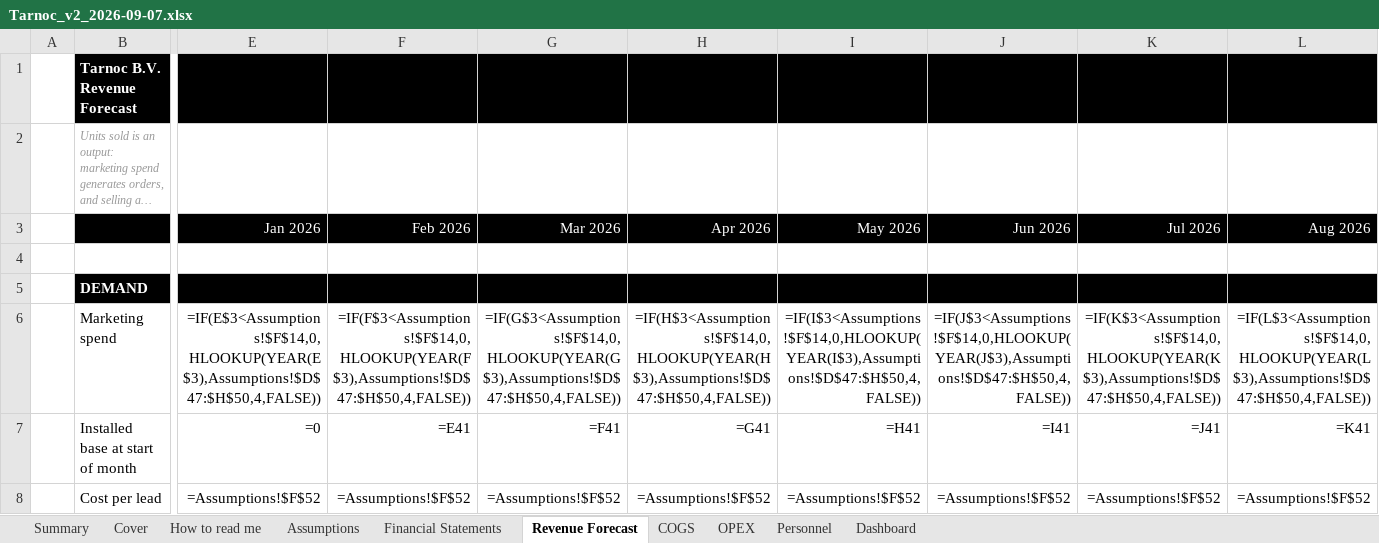
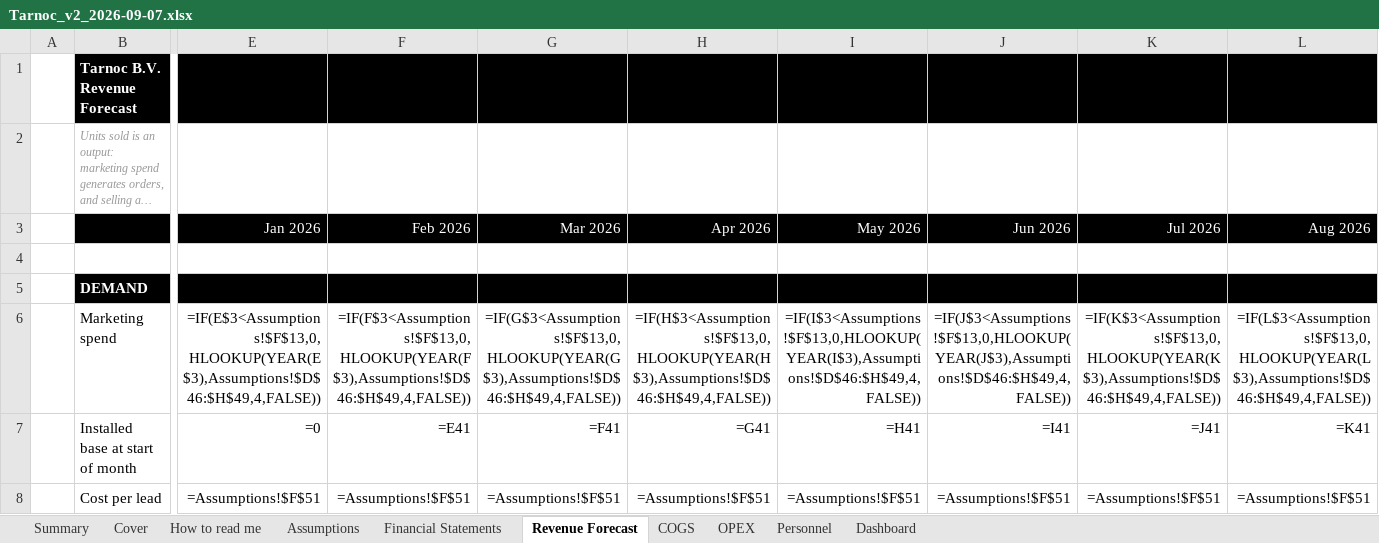
Before and after one commit to SMDevolute/financial-models, an Excel workbook: models/Tarnoc_v2_2026-09-07.xlsx, sheet Revenue Forecast, drawn as a sheet; only a part is shown, gaps mark what is left out; long unchanged cells end in …; values as stored, in another font and other column widths than the file's, no borders; formulas without a stored value are shown as written; the diff covers the shown part only; the diff names each change by its address in the sheet, - before the commit and + after, or states it on an @@ line.

```diff
--- a/models/Tarnoc_v2_2026-09-07.xlsx (sheet Revenue Forecast)
+++ b/models/Tarnoc_v2_2026-09-07.xlsx (sheet Revenue Forecast)
-E6 (Jan 2026): =IF(E$3<Assumptions!$F$14,0,HLOOKUP(YEAR(E$3),Assumptions!$D$47:$H$50,4,FALSE))
+E6 (Jan 2026): =IF(E$3<Assumptions!$F$13,0,HLOOKUP(YEAR(E$3),Assumptions!$D$46:$H$49,4,FALSE))
-F6 (Feb 2026): =IF(F$3<Assumptions!$F$14,0,HLOOKUP(YEAR(F$3),Assumptions!$D$47:$H$50,4,FALSE))
+F6 (Feb 2026): =IF(F$3<Assumptions!$F$13,0,HLOOKUP(YEAR(F$3),Assumptions!$D$46:$H$49,4,FALSE))
-G6 (Mar 2026): =IF(G$3<Assumptions!$F$14,0,HLOOKUP(YEAR(G$3),Assumptions!$D$47:$H$50,4,FALSE))
+G6 (Mar 2026): =IF(G$3<Assumptions!$F$13,0,HLOOKUP(YEAR(G$3),Assumptions!$D$46:$H$49,4,FALSE))
-H6 (Apr 2026): =IF(H$3<Assumptions!$F$14,0,HLOOKUP(YEAR(H$3),Assumptions!$D$47:$H$50,4,FALSE))
+H6 (Apr 2026): =IF(H$3<Assumptions!$F$13,0,HLOOKUP(YEAR(H$3),Assumptions!$D$46:$H$49,4,FALSE))
-I6 (May 2026): =IF(I$3<Assumptions!$F$14,0,HLOOKUP(YEAR(I$3),Assumptions!$D$47:$H$50,4,FALSE))
+I6 (May 2026): =IF(I$3<Assumptions!$F$13,0,HLOOKUP(YEAR(I$3),Assumptions!$D$46:$H$49,4,FALSE))
-J6 (Jun 2026): =IF(J$3<Assumptions!$F$14,0,HLOOKUP(YEAR(J$3),Assumptions!$D$47:$H$50,4,FALSE))
+J6 (Jun 2026): =IF(J$3<Assumptions!$F$13,0,HLOOKUP(YEAR(J$3),Assumptions!$D$46:$H$49,4,FALSE))
-K6 (Jul 2026): =IF(K$3<Assumptions!$F$14,0,HLOOKUP(YEAR(K$3),Assumptions!$D$47:$H$50,4,FALSE))
+K6 (Jul 2026): =IF(K$3<Assumptions!$F$13,0,HLOOKUP(YEAR(K$3),Assumptions!$D$46:$H$49,4,FALSE))
-L6 (Aug 2026): =IF(L$3<Assumptions!$F$14,0,HLOOKUP(YEAR(L$3),Assumptions!$D$47:$H$50,4,FALSE))
+L6 (Aug 2026): =IF(L$3<Assumptions!$F$13,0,HLOOKUP(YEAR(L$3),Assumptions!$D$46:$H$49,4,FALSE))
-E8 (Jan 2026): =Assumptions!$F$52
+E8 (Jan 2026): =Assumptions!$F$51
-F8 (Feb 2026): =Assumptions!$F$52
+F8 (Feb 2026): =Assumptions!$F$51
-G8 (Mar 2026): =Assumptions!$F$52
+G8 (Mar 2026): =Assumptions!$F$51
-H8 (Apr 2026): =Assumptions!$F$52
+H8 (Apr 2026): =Assumptions!$F$51
-I8 (May 2026): =Assumptions!$F$52
+I8 (May 2026): =Assumptions!$F$51
-J8 (Jun 2026): =Assumptions!$F$52
+J8 (Jun 2026): =Assumptions!$F$51
-K8 (Jul 2026): =Assumptions!$F$52
+K8 (Jul 2026): =Assumptions!$F$51
-L8 (Aug 2026): =Assumptions!$F$52
+L8 (Aug 2026): =Assumptions!$F$51
```
Also changed, not shown: 1366 edited cells elsewhere in this sheet, sheet OPEX, sheet Personnel, sheet Financial Statements, sheet COGS, sheet Assumptions, sheet Summary, 2 more sheets, 4 other files.
